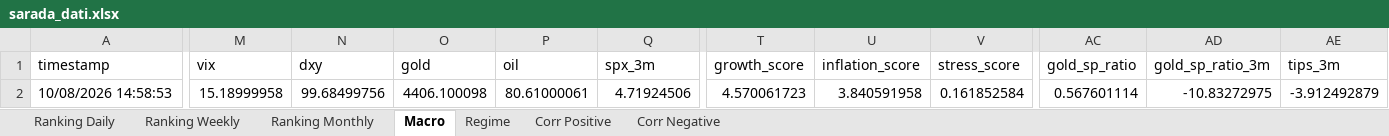
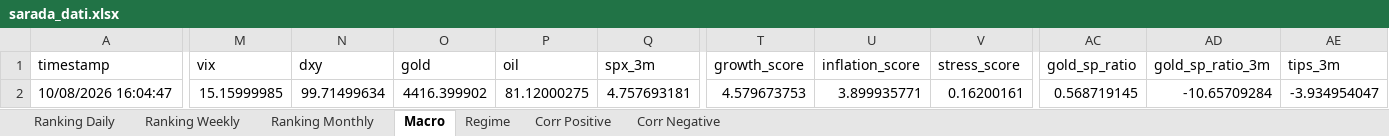
Before and after one commit to giapal96-star/jennifer-trading-dashbord, an Excel workbook: docs/sarada_dati.xlsx, sheet Macro, drawn as a sheet; only a part is shown, gaps mark what is left out; values as stored, in another font and other column widths than the file's, no borders; the diff covers the shown part only; the diff names each change by its address in the sheet, - before the commit and + after, or states it on an @@ line.

```diff
--- a/docs/sarada_dati.xlsx (sheet Macro)
+++ b/docs/sarada_dati.xlsx (sheet Macro)
-A2 (timestamp): 10/08/2026 14:58:53
+A2 (timestamp): 10/08/2026 16:04:47
-M2 (vix): 15.18999958
+M2 (vix): 15.15999985
-N2 (dxy): 99.68499756
+N2 (dxy): 99.71499634
-O2 (gold): 4406.100098
+O2 (gold): 4416.399902
-P2 (oil): 80.61000061
+P2 (oil): 81.12000275
-Q2 (spx_3m): 4.71924506
+Q2 (spx_3m): 4.757693181
-T2 (growth_score): 4.570061723
+T2 (growth_score): 4.579673753
-U2 (inflation_score): 3.840591958
+U2 (inflation_score): 3.899935771
-V2 (stress_score): 0.161852584
+V2 (stress_score): 0.16200161
-AC2 (gold_sp_ratio): 0.567601114
+AC2 (gold_sp_ratio): 0.568719145
-AD2 (gold_sp_ratio_3m): -10.83272975
+AD2 (gold_sp_ratio_3m): -10.65709284
-AE2 (tips_3m): -3.912492879
+AE2 (tips_3m): -3.934954047
```
Also changed, not shown: 1 edited cell elsewhere in this sheet, sheet Ranking Daily, sheet Ranking Weekly, sheet Ranking Monthly, sheet Corr Negative, sheet Corr Positive, sheet Regime, 2 other files.
